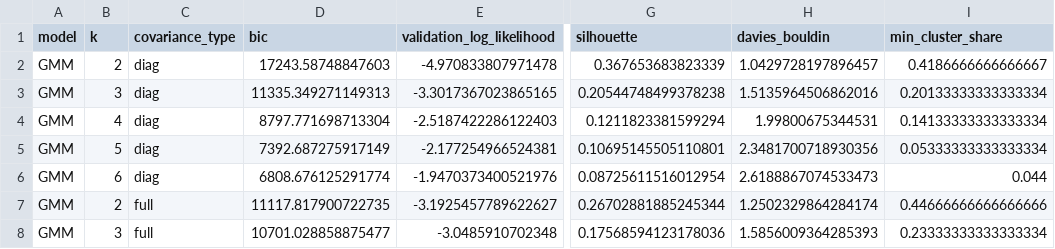
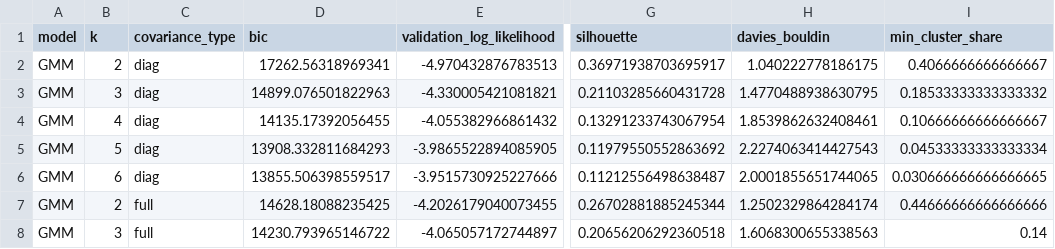
Before and after one commit to reshmasayyad/customer-behaviour-segmentation, a CSV file: results/gmm_selection.csv, drawn as a sheet; only a part is shown, gaps mark what is left out; the diff covers the shown part only; the diff names each change by its address in the sheet, - before the commit and + after, or states it on an @@ line.

```diff
--- a/results/gmm_selection.csv
+++ b/results/gmm_selection.csv
-D2 (bic): 17243.58748847603
+D2 (bic): 17262.56318969341
-E2 (validation_log_likelihood): -4.970833807971478
+E2 (validation_log_likelihood): -4.970432876783513
-G2 (silhouette): 0.367653683823339
+G2 (silhouette): 0.36971938703695917
-H2 (davies_bouldin): 1.0429728197896457
+H2 (davies_bouldin): 1.040222778186175
-I2 (min_cluster_share): 0.4186666666666667
+I2 (min_cluster_share): 0.4066666666666667
-D3 (bic): 11335.349271149313
+D3 (bic): 14899.076501822963
-E3 (validation_log_likelihood): -3.3017367023865165
+E3 (validation_log_likelihood): -4.330005421081821
-G3 (silhouette): 0.20544748499378238
+G3 (silhouette): 0.21103285660431728
-H3 (davies_bouldin): 1.5135964506862016
+H3 (davies_bouldin): 1.4770488938630795
-I3 (min_cluster_share): 0.20133333333333334
+I3 (min_cluster_share): 0.18533333333333332
-D4 (bic): 8797.771698713304
+D4 (bic): 14135.17392056455
-E4 (validation_log_likelihood): -2.5187422286122403
+E4 (validation_log_likelihood): -4.055382966861432
-G4 (silhouette): 0.1211823381599294
+G4 (silhouette): 0.13291233743067954
-H4 (davies_bouldin): 1.99800675344531
+H4 (davies_bouldin): 1.8539862632408461
-I4 (min_cluster_share): 0.14133333333333334
+I4 (min_cluster_share): 0.10666666666666667
-D5 (bic): 7392.687275917149
+D5 (bic): 13908.332811684293
-E5 (validation_log_likelihood): -2.177254966524381
+E5 (validation_log_likelihood): -3.9865522894085905
-G5 (silhouette): 0.10695145505110801
+G5 (silhouette): 0.11979550552863692
-H5 (davies_bouldin): 2.3481700718930356
+H5 (davies_bouldin): 2.2274063414427543
-I5 (min_cluster_share): 0.05333333333333334
+I5 (min_cluster_share): 0.04533333333333334
-D6 (bic): 6808.676125291774
+D6 (bic): 13855.506398559517
-E6 (validation_log_likelihood): -1.9470373400521976
+E6 (validation_log_likelihood): -3.9515730925227666
-G6 (silhouette): 0.08725611516012954
+G6 (silhouette): 0.11212556498638487
-H6 (davies_bouldin): 2.6188867074533473
+H6 (davies_bouldin): 2.0001855651744065
-I6 (min_cluster_share): 0.044
+I6 (min_cluster_share): 0.030666666666666665
-D7 (bic): 11117.817900722735
+D7 (bic): 14628.18088235425
-E7 (validation_log_likelihood): -3.1925457789622627
+E7 (validation_log_likelihood): -4.2026179040073455
-D8 (bic): 10701.028858875477
+D8 (bic): 14230.793965146722
-E8 (validation_log_likelihood): -3.0485910702348
+E8 (validation_log_likelihood): -4.065057172744897
-G8 (silhouette): 0.17568594123178036
+G8 (silhouette): 0.20656206292360518
-H8 (davies_bouldin): 1.5856009364285393
+H8 (davies_bouldin): 1.6068300655338563
-I8 (min_cluster_share): 0.23333333333333334
+I8 (min_cluster_share): 0.14
```
Also changed, not shown: 15 edited cells elsewhere in this file, results/example_scores.csv, results/gmm_bootstrap.csv, 16 other files.
